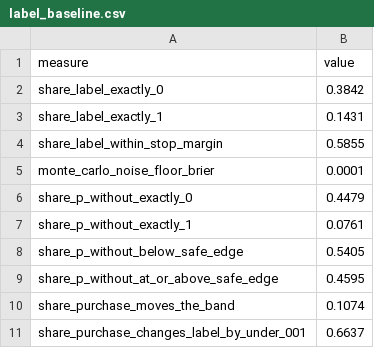
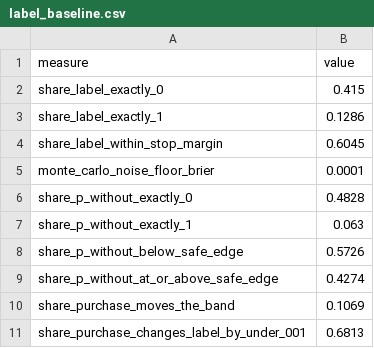
Before and after one commit to farahjayy/PaySense-v3, a CSV file: reports/engine2/tables/label_baseline.csv, drawn as a sheet.

```diff
--- a/reports/engine2/tables/label_baseline.csv
+++ b/reports/engine2/tables/label_baseline.csv
@@ -1,11 +1,11 @@
 measure,value
-share_label_exactly_0,0.3842
-share_label_exactly_1,0.1431
-share_label_within_stop_margin,0.5855
+share_label_exactly_0,0.415
+share_label_exactly_1,0.1286
+share_label_within_stop_margin,0.6045
 monte_carlo_noise_floor_brier,0.0001
-share_p_without_exactly_0,0.4479
-share_p_without_exactly_1,0.0761
-share_p_without_below_safe_edge,0.5405
-share_p_without_at_or_above_safe_edge,0.4595
-share_purchase_moves_the_band,0.1074
-share_purchase_changes_label_by_under_001,0.6637
+share_p_without_exactly_0,0.4828
+share_p_without_exactly_1,0.063
+share_p_without_below_safe_edge,0.5726
+share_p_without_at_or_above_safe_edge,0.4274
+share_purchase_moves_the_band,0.1069
+share_purchase_changes_label_by_under_001,0.6813
```
Also changed, not shown: reports/engine2/tables/label_by_persona.csv, reports/engine2/tables/lockbox.csv, 51 other files.
